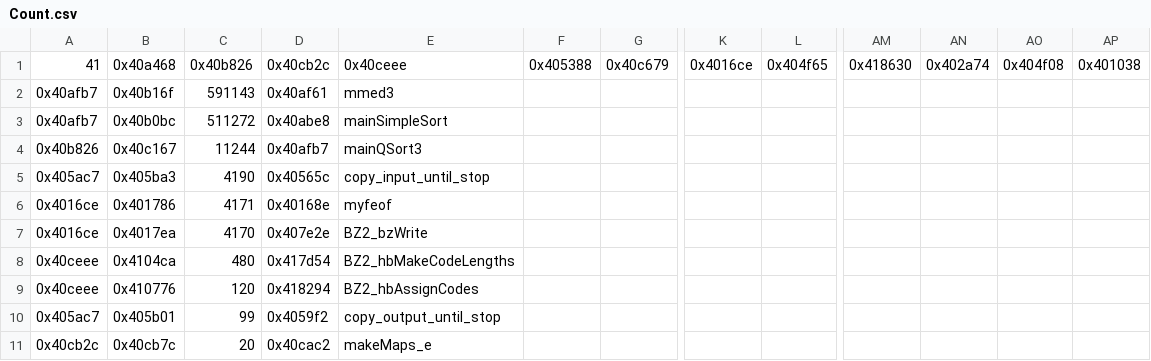
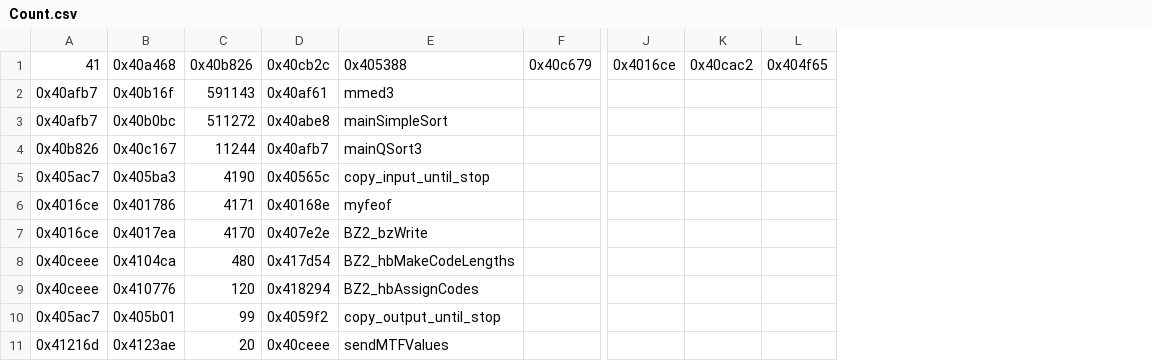
Before and after one commit to AssafKlein-tech/BinTransAndOpt, a CSV file: Project/Count.csv, drawn as a sheet; only a part is shown, gaps mark what is left out; removed rows and columns are numbered as before the commit, all else as after; rows hold the shown columns only; the diff names each change by its address in the sheet, - before the commit and + after, or states it on an @@ line.

```diff
--- a/Project/Count.csv
+++ b/Project/Count.csv
-column F, row 1: 0x405388
+column K, row 1: 0x40cac2
-column AM, row 1: 0x418630
-column AN, row 1: 0x402a74
-column AO, row 1: 0x404f08
-column AP, row 1: 0x401038
-E1: 0x40ceee
+E1: 0x405388
-row 11: 0x40cb2c | 0x40cb7c | 20 | 0x40cac2 | makeMaps_e
+row 11: 0x41216d | 0x4123ae | 20 | 0x40ceee | sendMTFValues
```
Also changed, not shown: 8 other files.
